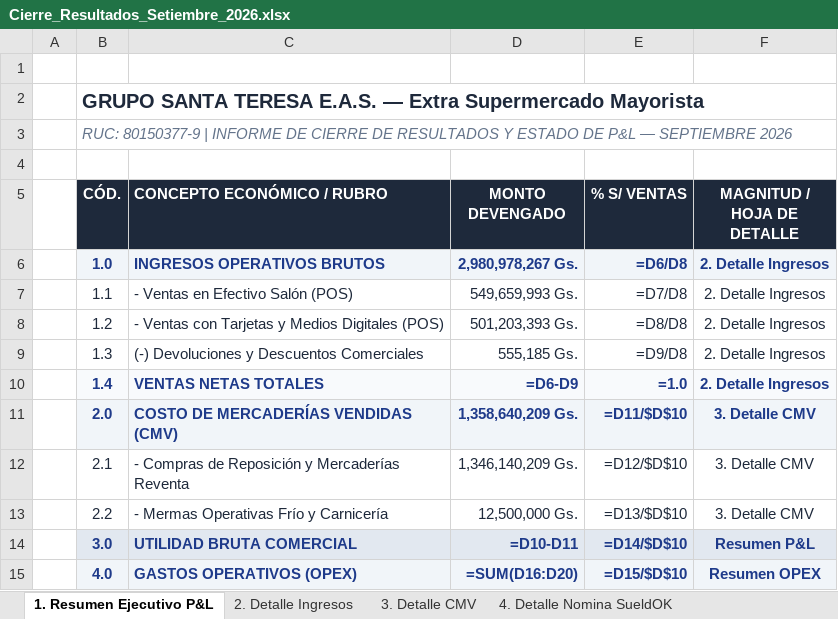
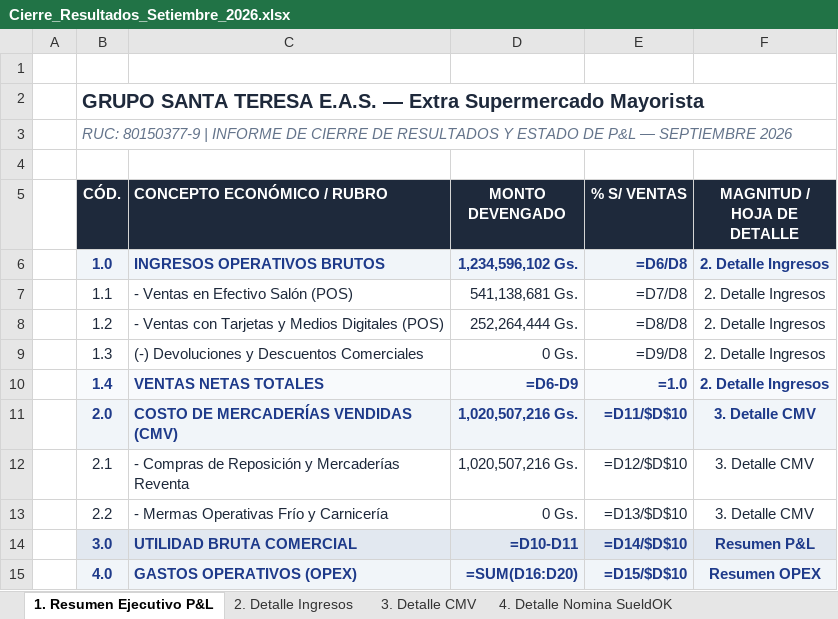
Before and after one commit to gustaquevedo-lab/InteliMarket, an Excel workbook: Datos/Cierre_Resultados_Setiembre_2026.xlsx, sheet 1. Resumen Ejecutivo P&L, drawn as a sheet; only a part is shown; values as stored, in another font and other column widths than the file's, no borders; formulas without a stored value are shown as written; the diff names each change by its address in the sheet, - before the commit and + after, or states it on an @@ line.

```diff
--- a/Datos/Cierre_Resultados_Setiembre_2026.xlsx (sheet 1. Resumen Ejecutivo P&L)
+++ b/Datos/Cierre_Resultados_Setiembre_2026.xlsx (sheet 1. Resumen Ejecutivo P&L)
-D6 (MONTO DEVENGADO): 2,980,978,267 Gs.
+D6 (MONTO DEVENGADO): 1,234,596,102 Gs.
-D7 (MONTO DEVENGADO): 549,659,993 Gs.
+D7 (MONTO DEVENGADO): 541,138,681 Gs.
-D8 (MONTO DEVENGADO): 501,203,393 Gs.
+D8 (MONTO DEVENGADO): 252,264,444 Gs.
-D9 (MONTO DEVENGADO): 555,185 Gs.
+D9 (MONTO DEVENGADO): 0 Gs.
-D11 (MONTO DEVENGADO): 1,358,640,209 Gs.
+D11 (MONTO DEVENGADO): 1,020,507,216 Gs.
-D12 (MONTO DEVENGADO): 1,346,140,209 Gs.
+D12 (MONTO DEVENGADO): 1,020,507,216 Gs.
-D13 (MONTO DEVENGADO): 12,500,000 Gs.
+D13 (MONTO DEVENGADO): 0 Gs.
```
Also changed, not shown: 4 other files.
